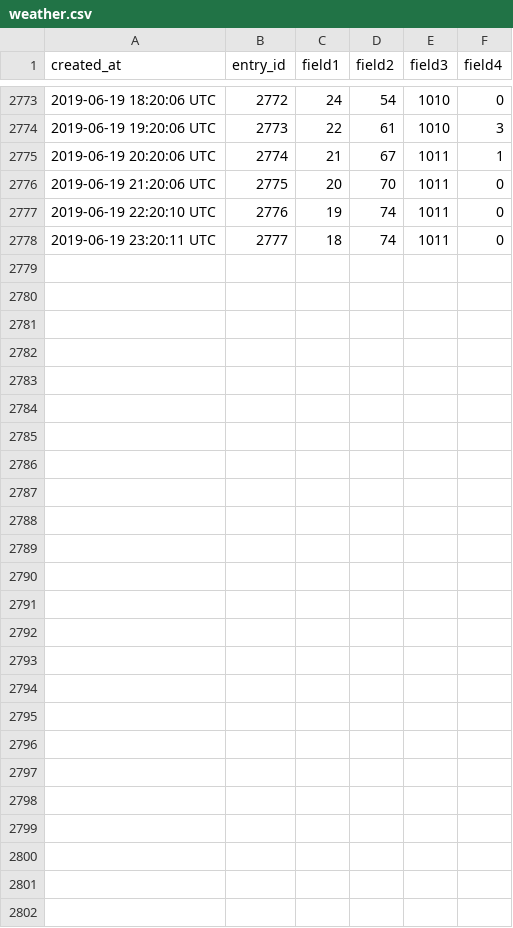
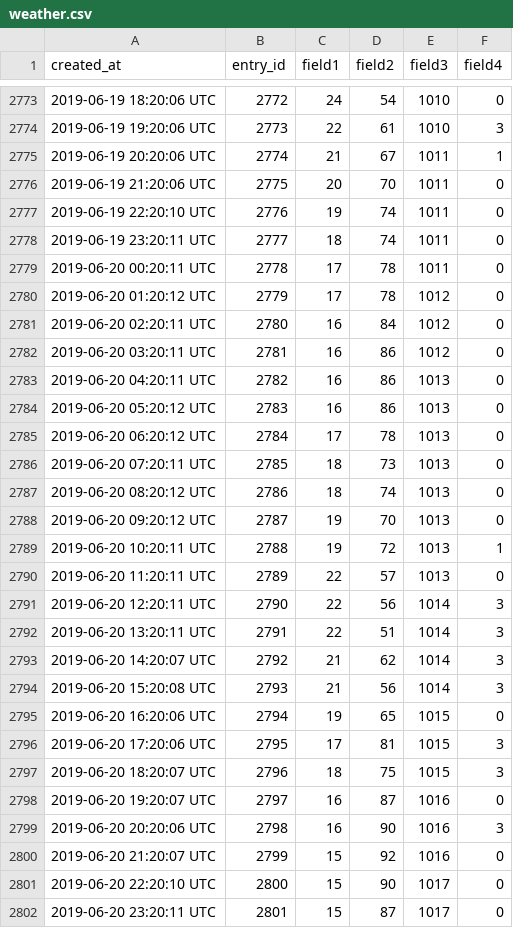
Before and after one commit to paulknewton/pi-tank-watcher, a CSV file: weather.csv, drawn as a sheet; only a part is shown, gaps mark what is left out.

Commit message:
Refreshed data file

```diff
--- a/weather.csv
+++ b/weather.csv
@@ -2778 +2778,25 @@ created_at,entry_id,field1,field2,field3,field4
 2019-06-19 23:20:11 UTC,2777,18,74,1011,0
+2019-06-20 00:20:11 UTC,2778,17,78,1011,0
+2019-06-20 01:20:12 UTC,2779,17,78,1012,0
+2019-06-20 02:20:11 UTC,2780,16,84,1012,0
+2019-06-20 03:20:11 UTC,2781,16,86,1012,0
+2019-06-20 04:20:11 UTC,2782,16,86,1013,0
+2019-06-20 05:20:12 UTC,2783,16,86,1013,0
+2019-06-20 06:20:12 UTC,2784,17,78,1013,0
+2019-06-20 07:20:11 UTC,2785,18,73,1013,0
+2019-06-20 08:20:12 UTC,2786,18,74,1013,0
+2019-06-20 09:20:12 UTC,2787,19,70,1013,0
+2019-06-20 10:20:11 UTC,2788,19,72,1013,1
+2019-06-20 11:20:11 UTC,2789,22,57,1013,0
+2019-06-20 12:20:11 UTC,2790,22,56,1014,3
+2019-06-20 13:20:11 UTC,2791,22,51,1014,3
+2019-06-20 14:20:07 UTC,2792,21,62,1014,3
+2019-06-20 15:20:08 UTC,2793,21,56,1014,3
+2019-06-20 16:20:06 UTC,2794,19,65,1015,0
+2019-06-20 17:20:06 UTC,2795,17,81,1015,3
+2019-06-20 18:20:07 UTC,2796,18,75,1015,3
+2019-06-20 19:20:07 UTC,2797,16,87,1016,0
+2019-06-20 20:20:06 UTC,2798,16,90,1016,3
+2019-06-20 21:20:07 UTC,2799,15,92,1016,0
+2019-06-20 22:20:10 UTC,2800,15,90,1017,0
+2019-06-20 23:20:11 UTC,2801,15,87,1017,0
```
